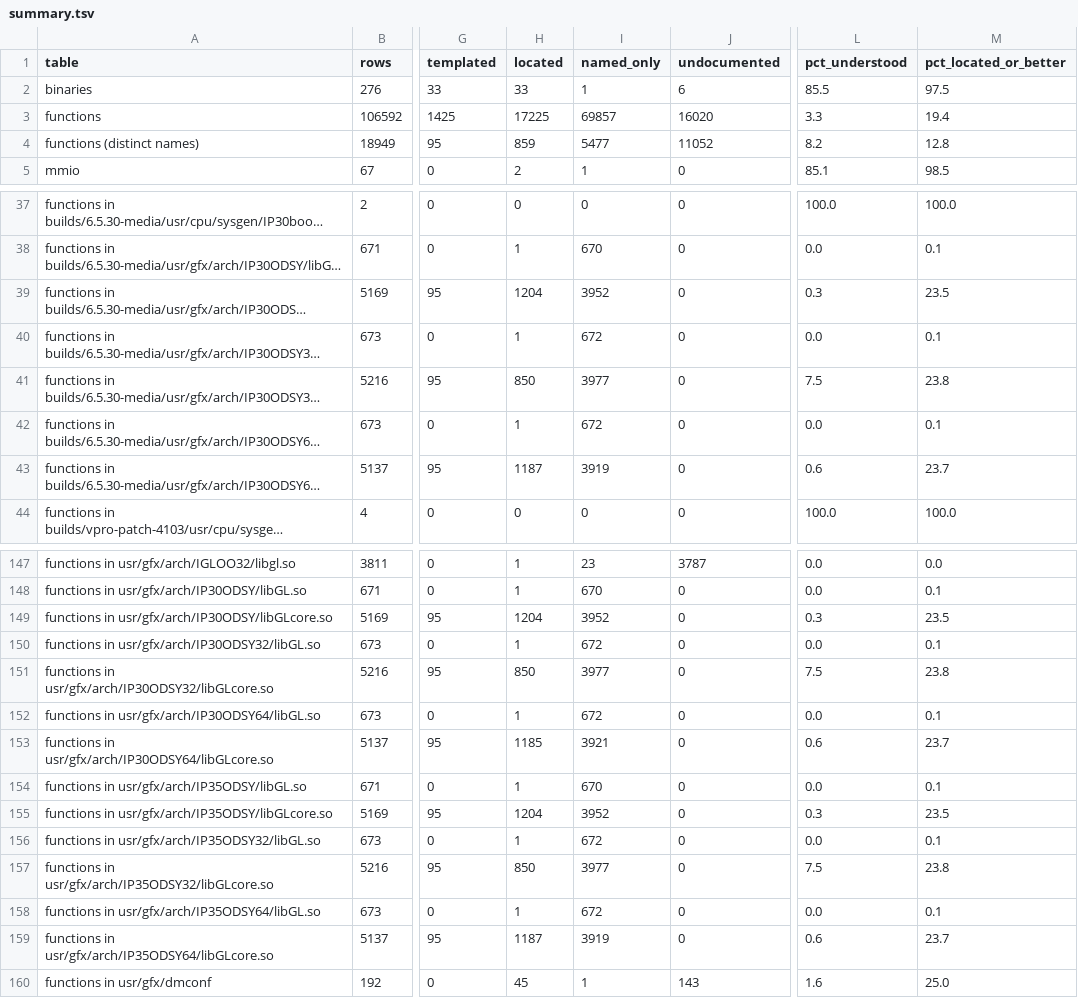
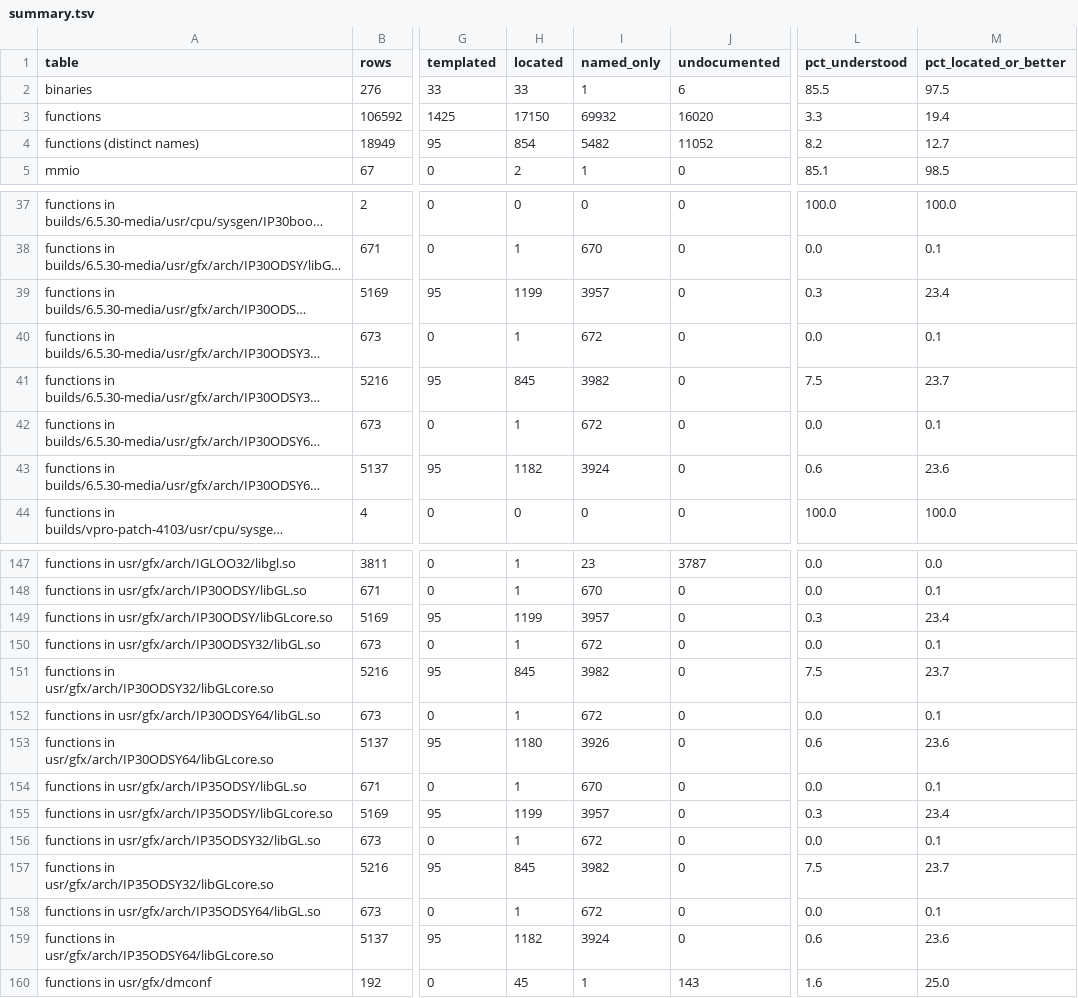
Before and after one commit to jamesbraid/odsy, a TSV file: docs/inventory/summary.tsv, drawn as a sheet; only a part is shown, gaps mark what is left out; long unchanged cells end in …; the diff covers the shown part only; the diff names each change by its address in the sheet, - before the commit and + after, or states it on an @@ line.

Commit message:
docs: confirm an unpublished source file sample-implementation entries against the public body
The feedback vertex helper that the copy-pixel, draw-pixel, bitmap, point and line entries call was read in full in the 32-bit and 64-bit builds. Its validate call goes through the vertex pointer, not a fixed routine, and it divides depth by the context word where the public source multiplies, so those entries now name the differences. The feedback buffer entries' store-order claims were wrong: the 32-bit and 64-bit builds store in reverse order and the original build stores in public order.

```diff
--- a/docs/inventory/summary.tsv
+++ b/docs/inventory/summary.tsv
-H3 (located): 17225
+H3 (located): 17150
-I3 (named_only): 69857
+I3 (named_only): 69932
-H4 (located): 859
+H4 (located): 854
-I4 (named_only): 5477
+I4 (named_only): 5482
-M4 (pct_located_or_better): 12.8
+M4 (pct_located_or_better): 12.7
-H39 (located): 1204
+H39 (located): 1199
-I39 (named_only): 3952
+I39 (named_only): 3957
-M39 (pct_located_or_better): 23.5
+M39 (pct_located_or_better): 23.4
-H41 (located): 850
+H41 (located): 845
-I41 (named_only): 3977
+I41 (named_only): 3982
-M41 (pct_located_or_better): 23.8
+M41 (pct_located_or_better): 23.7
-H43 (located): 1187
+H43 (located): 1182
-I43 (named_only): 3919
+I43 (named_only): 3924
-M43 (pct_located_or_better): 23.7
+M43 (pct_located_or_better): 23.6
-H149 (located): 1204
+H149 (located): 1199
-I149 (named_only): 3952
+I149 (named_only): 3957
-M149 (pct_located_or_better): 23.5
+M149 (pct_located_or_better): 23.4
-H151 (located): 850
+H151 (located): 845
-I151 (named_only): 3977
+I151 (named_only): 3982
-M151 (pct_located_or_better): 23.8
+M151 (pct_located_or_better): 23.7
-H153 (located): 1185
+H153 (located): 1180
-I153 (named_only): 3921
+I153 (named_only): 3926
-M153 (pct_located_or_better): 23.7
+M153 (pct_located_or_better): 23.6
-H155 (located): 1204
+H155 (located): 1199
-I155 (named_only): 3952
+I155 (named_only): 3957
-M155 (pct_located_or_better): 23.5
+M155 (pct_located_or_better): 23.4
-H157 (located): 850
+H157 (located): 845
-I157 (named_only): 3977
+I157 (named_only): 3982
-M157 (pct_located_or_better): 23.8
+M157 (pct_located_or_better): 23.7
-H159 (located): 1187
+H159 (located): 1182
-I159 (named_only): 3919
+I159 (named_only): 3924
-M159 (pct_located_or_better): 23.7
+M159 (pct_located_or_better): 23.6
```
Also changed, not shown: 18 edited cells elsewhere in this file, 3 other files.
